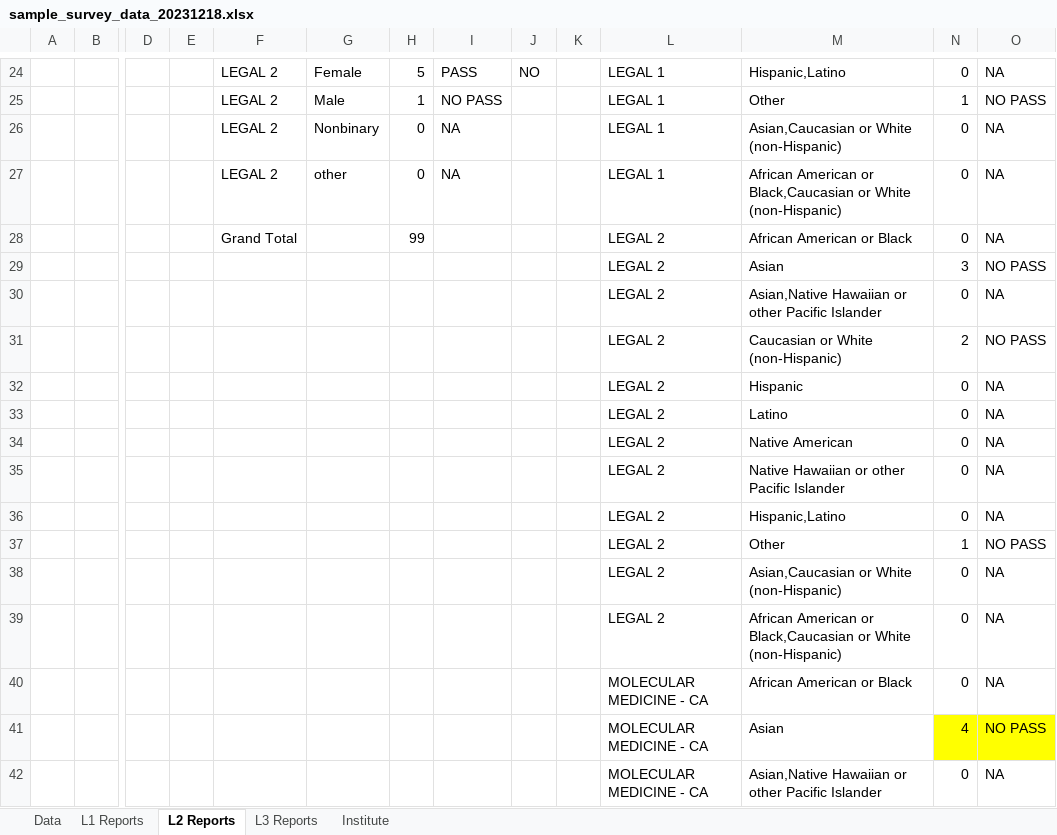
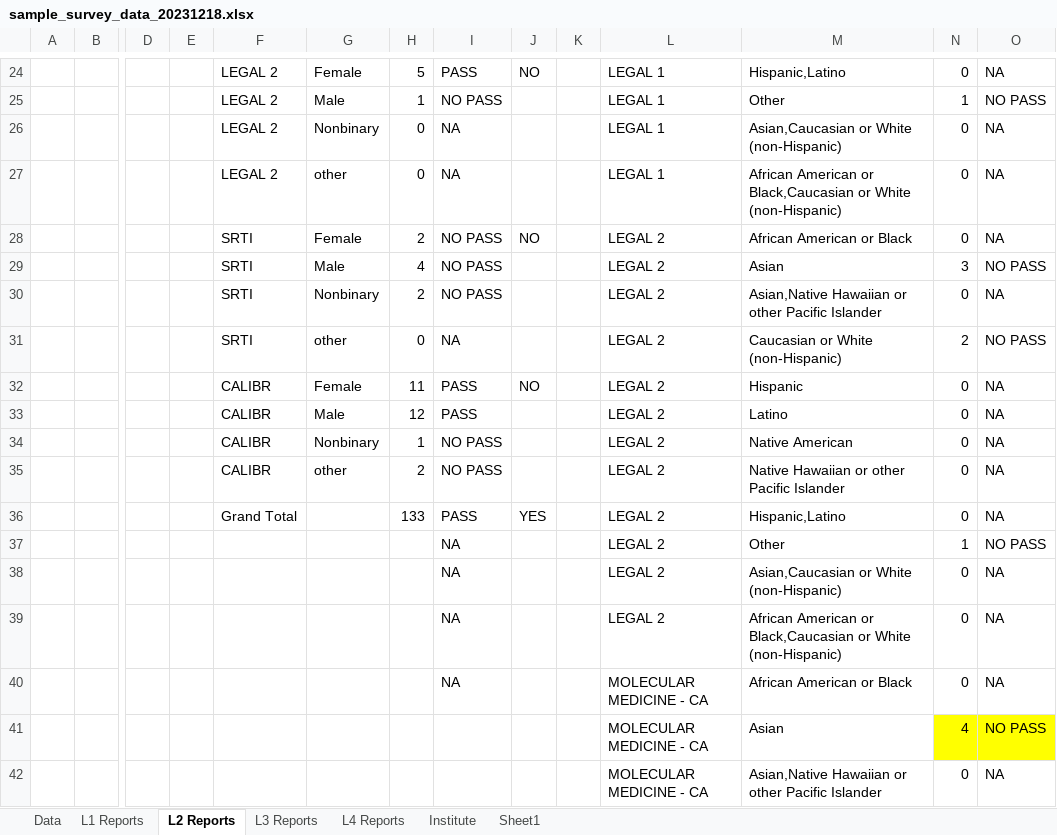
Before and after one commit to andrewsu/DEI-survey-analysis, an Excel workbook: data/sample_survey_data_20231218.xlsx, sheet L2 Reports, drawn as a sheet; only a part is shown, gaps mark what is left out; values as stored, in another font and other column widths than the file's, no borders; conditional formats not drawn; removed rows and columns are numbered as before the commit, all else as after; rows hold the shown columns only; the diff covers the shown part only; the diff names each change by its address in the sheet, - before the commit and + after, or states it on an @@ line.

```diff
--- a/data/sample_survey_data_20231218.xlsx (sheet L2 Reports)
+++ b/data/sample_survey_data_20231218.xlsx (sheet L2 Reports)
+sheet tab: L4 Reports
+sheet tab: Sheet1
-F28: Grand Total
+F28: SRTI
-G28: (empty)
+G28: Female
-H28: 99
+H28: 2
-I28:I30: (empty)
+I28:I30: NO PASS
-J28: (empty)
+J28: NO
-F29:F31: (empty)
+F29:F31: SRTI
-G29: (empty)
+G29: Male
-H29: (empty)
+H29: 4
-G30: (empty)
+G30: Nonbinary
-H30: (empty)
+H30: 2
-G31: (empty)
+G31: other
-H31: (empty)
+H31: 0
-I31: (empty)
+I31: NA
-row 32:  |  |  |  |  |  |  |  |  |  | LEGAL 2 | Hispanic | 0 | NA
-row 33:  |  |  |  |  |  |  |  |  |  | LEGAL 2 | Latino | 0 | NA
-row 34:  |  |  |  |  |  |  |  |  |  | LEGAL 2 | Native American | 0 | NA
-row 35:  |  |  |  |  |  |  |  |  |  | LEGAL 2 | Native Hawaiian or other Pacific Islander | 0 | NA
-row 36:  |  |  |  |  |  |  |  |  |  | LEGAL 2 | Hispanic,Latino | 0 | NA
+row 32:  |  |  |  | CALIBR | Female | 11 | PASS | NO |  | LEGAL 2 | Hispanic | 0 | NA
+row 33:  |  |  |  | CALIBR | Male | 12 | PASS |  |  | LEGAL 2 | Latino | 0 | NA
+row 34:  |  |  |  | CALIBR | Nonbinary | 1 | NO PASS |  |  | LEGAL 2 | Native American | 0 | NA
+row 35:  |  |  |  | CALIBR | other | 2 | NO PASS |  |  | LEGAL 2 | Native Hawaiian or other Pacific Islander | 0 | NA
+row 36:  |  |  |  | Grand Total |  | 133 | PASS | YES |  | LEGAL 2 | Hispanic,Latino | 0 | NA
-I37:I40: (empty)
+I37:I40: NA
```
Also changed, not shown: 36 added rows and 14 edited cells elsewhere in this sheet, sheet Data, sheet L1 Reports, sheet L3 Reports, sheet Institute, hidden cells, 1 other file.
